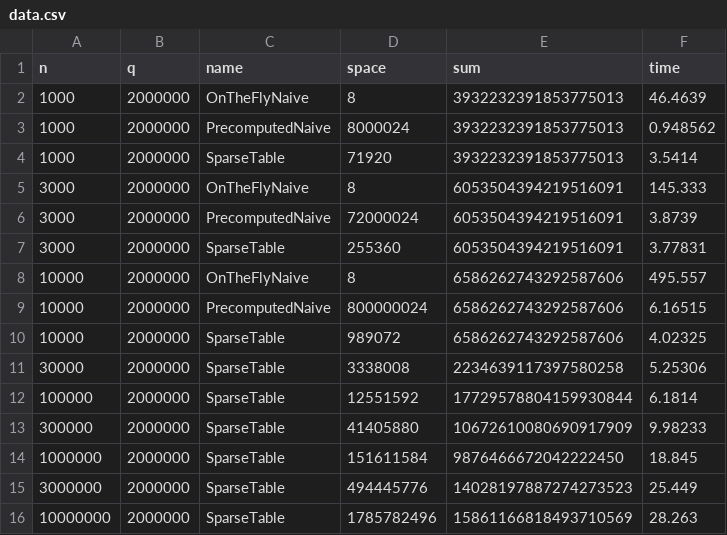
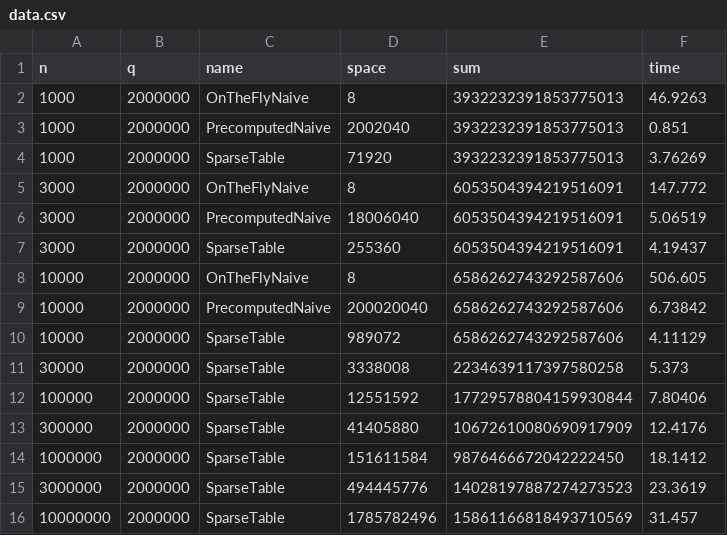
Before and after one commit to appablanca/rmq, a CSV file: data.csv, drawn as a sheet.

Commit message:
alogtihm fixes and report session + space overhead plot added

```diff
--- a/data.csv
+++ b/data.csv
@@ -1,16 +1,16 @@
 n,q,name,space,sum,time
-1000,2000000,OnTheFlyNaive,8,3932232391853775013,46.4639
-1000,2000000,PrecomputedNaive,8000024,3932232391853775013,0.948562
-1000,2000000,SparseTable,71920,3932232391853775013,3.5414
-3000,2000000,OnTheFlyNaive,8,6053504394219516091,145.333
-3000,2000000,PrecomputedNaive,72000024,6053504394219516091,3.8739
-3000,2000000,SparseTable,255360,6053504394219516091,3.77831
-10000,2000000,OnTheFlyNaive,8,6586262743292587606,495.557
-10000,2000000,PrecomputedNaive,800000024,6586262743292587606,6.16515
-10000,2000000,SparseTable,989072,6586262743292587606,4.02325
-30000,2000000,SparseTable,3338008,2234639117397580258,5.25306
-100000,2000000,SparseTable,12551592,17729578804159930844,6.1814
-300000,2000000,SparseTable,41405880,10672610080690917909,9.98233
-1000000,2000000,SparseTable,151611584,9876466672042222450,18.845
-3000000,2000000,SparseTable,494445776,14028197887274273523,25.449
-10000000,2000000,SparseTable,1785782496,15861166818493710569,28.263
+1000,2000000,OnTheFlyNaive,8,3932232391853775013,46.9263
+1000,2000000,PrecomputedNaive,2002040,3932232391853775013,0.851
+1000,2000000,SparseTable,71920,3932232391853775013,3.76269
+3000,2000000,OnTheFlyNaive,8,6053504394219516091,147.772
+3000,2000000,PrecomputedNaive,18006040,6053504394219516091,5.06519
+3000,2000000,SparseTable,255360,6053504394219516091,4.19437
+10000,2000000,OnTheFlyNaive,8,6586262743292587606,506.605
+10000,2000000,PrecomputedNaive,200020040,6586262743292587606,6.73842
+10000,2000000,SparseTable,989072,6586262743292587606,4.11129
+30000,2000000,SparseTable,3338008,2234639117397580258,5.373
+100000,2000000,SparseTable,12551592,17729578804159930844,7.80406
+300000,2000000,SparseTable,41405880,10672610080690917909,12.4176
+1000000,2000000,SparseTable,151611584,9876466672042222450,18.1412
+3000000,2000000,SparseTable,494445776,14028197887274273523,23.3619
+10000000,2000000,SparseTable,1785782496,15861166818493710569,31.457
```
Also changed, not shown: 8 other files.
